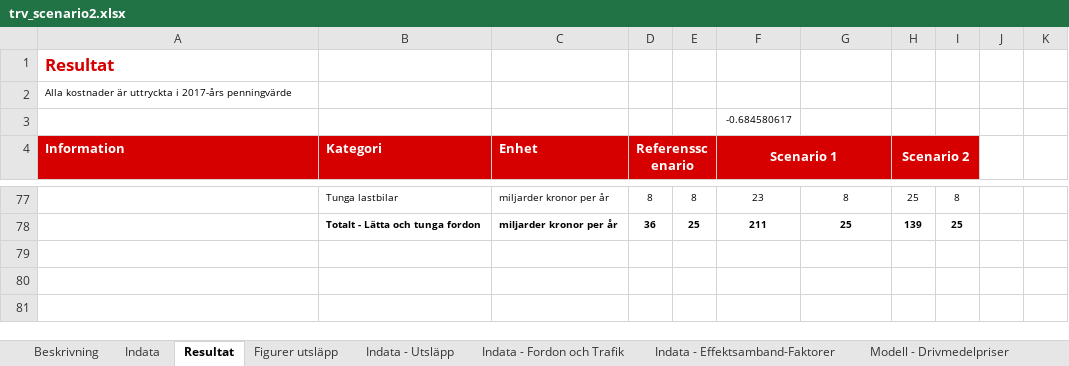
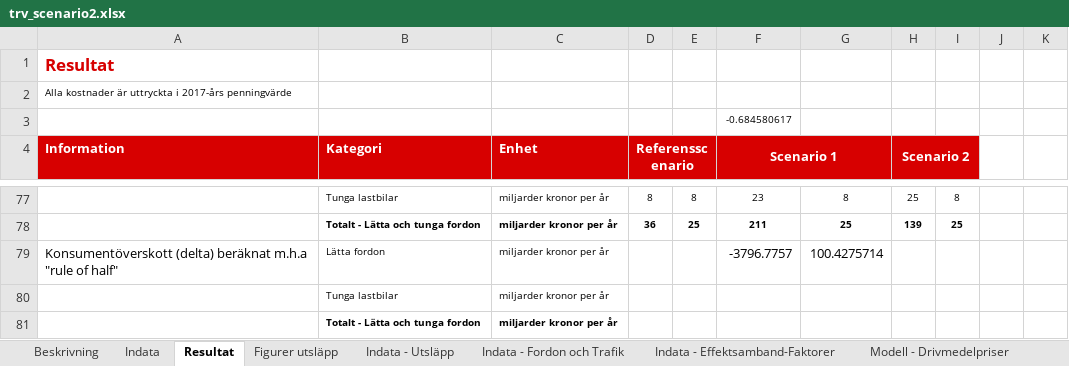
Before and after one commit to albin-engholm/EMA-transport-climate-policy-SE, an Excel workbook: models/trv_scenario2.xlsx, sheet Resultat, drawn as a sheet; only a part is shown, gaps mark what is left out; values as stored, in another font and other column widths than the file's, no borders; the diff names each change by its address in the sheet, - before the commit and + after, or states it on an @@ line.

```diff
--- a/models/trv_scenario2.xlsx (sheet Resultat)
+++ b/models/trv_scenario2.xlsx (sheet Resultat)
+row 79: Konsumentöverskott (delta) beräknat m.h.a "rule of half" | Lätta fordon | miljarder kronor per år |  |  | -3796.7757 | 100.4275714
+row 80:  | Tunga lastbilar | miljarder kronor per år
+row 81:  | Totalt - Lätta och tunga fordon | miljarder kronor per år
```
Also changed, not shown: 20 other files.
